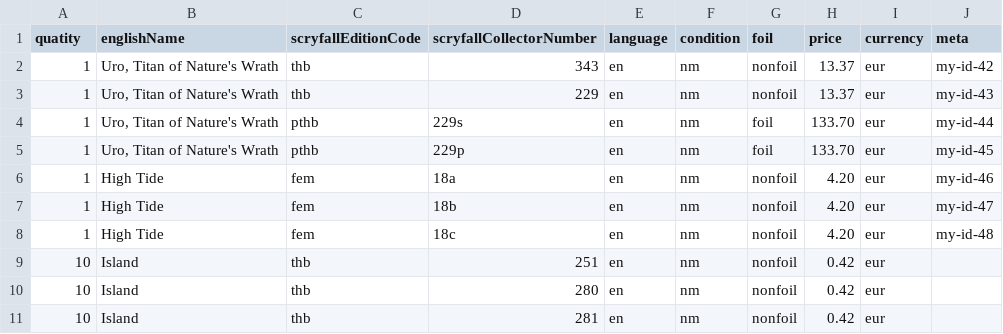
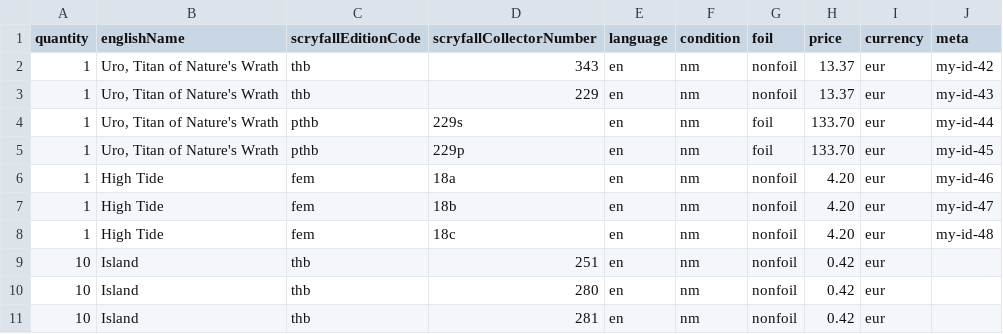
Before and after one commit to mage-app-inc/mage-csv, a CSV file: sample.csv, drawn as a sheet.

Commit message:
Update sample.csv

```diff
--- a/sample.csv
+++ b/sample.csv
@@ -1,2 +1,2 @@
-quatity,englishName,scryfallEditionCode,scryfallCollectorNumber,language,condition,foil,price,currency,meta
+quantity,englishName,scryfallEditionCode,scryfallCollectorNumber,language,condition,foil,price,currency,meta
 "1","Uro, Titan of Nature's Wrath","thb","343","en","nm","nonfoil","13.37","eur","my-id-42"
```
